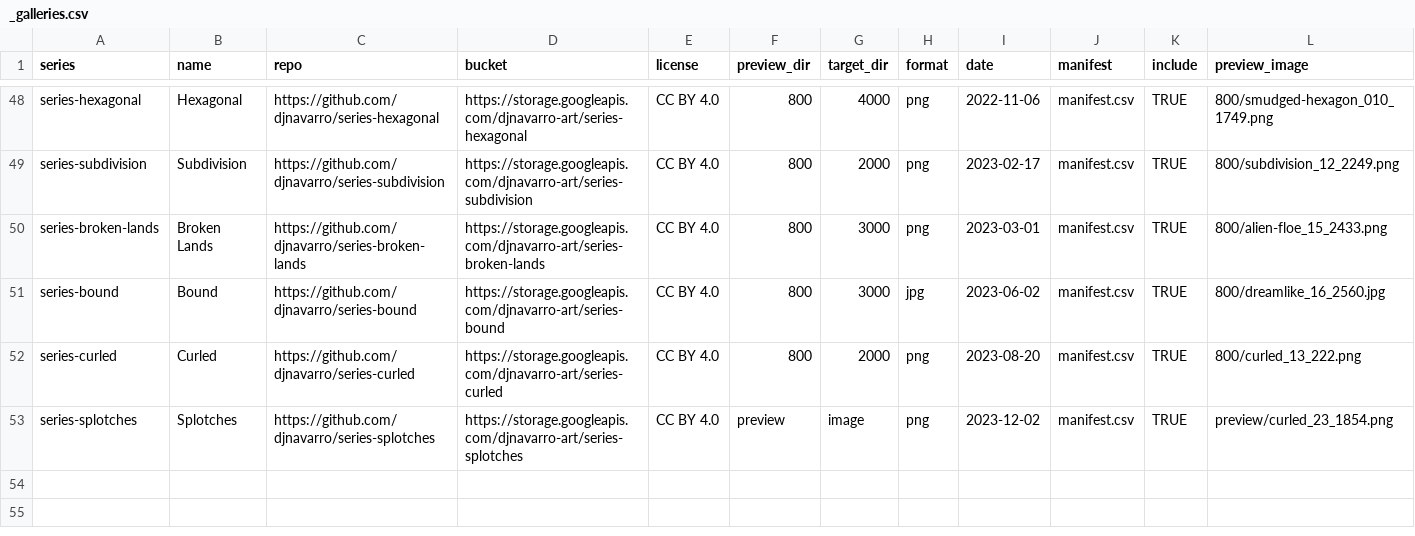
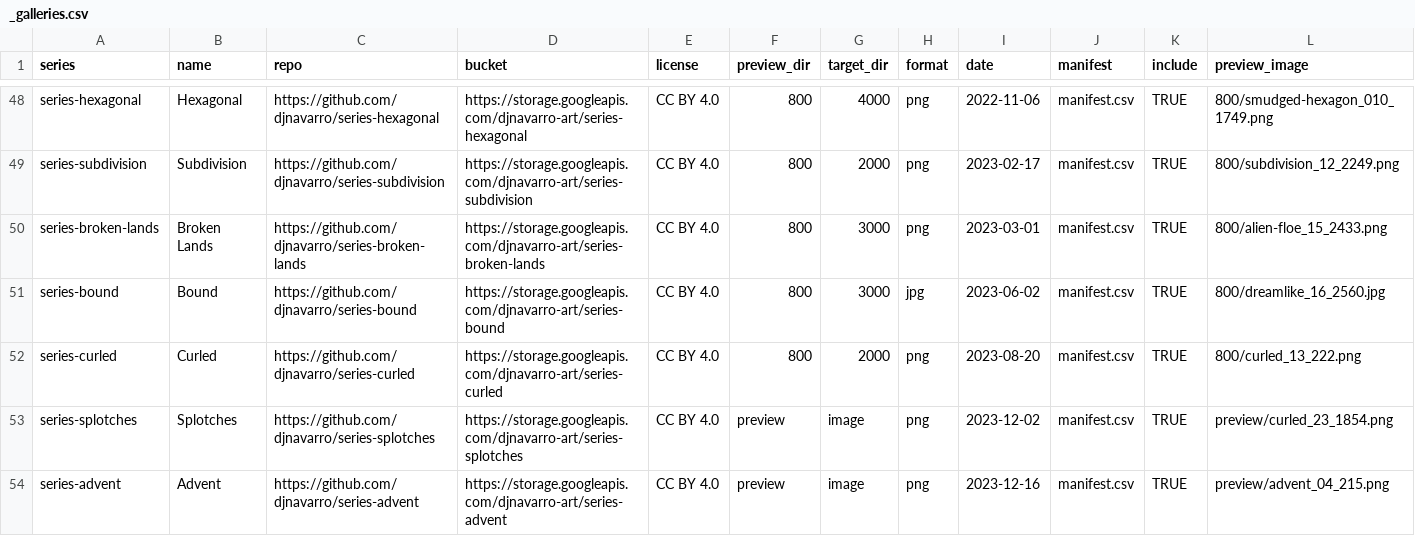
Before and after one commit to djnavarro/art, a CSV file: _galleries.csv, drawn as a sheet; only a part is shown, gaps mark what is left out; rows hold the shown columns only; the diff names each change by its address in the sheet, - before the commit and + after, or states it on an @@ line.

Commit message:
adds advent gallery

```diff
--- a/_galleries.csv
+++ b/_galleries.csv
+row 54: series-advent | Advent | https://github.com/djnavarro/series-advent | https://storage.googleapis.com/djnavarro-art/series-advent | CC BY 4.0 | preview | image | png | 2023-12-16 | manifest.csv | TRUE | preview/advent_04_215.png
```
Also changed, not shown: 7 other files.
